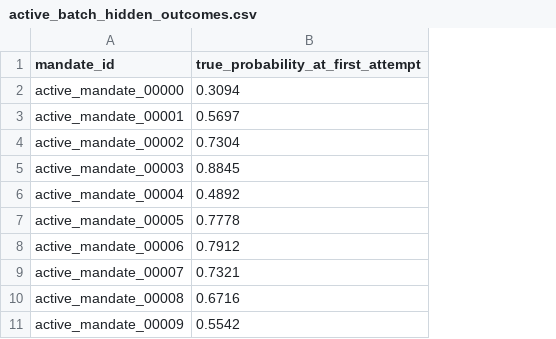
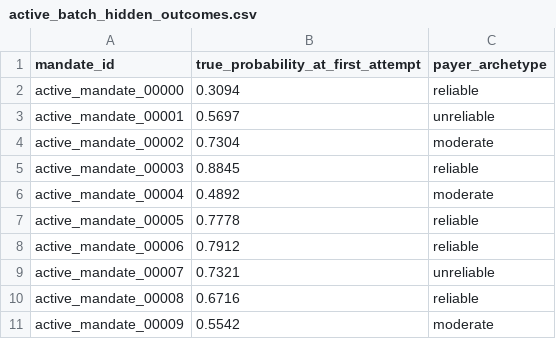
Before and after one commit to Mohit08-08/MandateIQ, a CSV file: data/active_batch_hidden_outcomes.csv, drawn as a sheet; only a part is shown; the diff names each change by its address in the sheet, - before the commit and + after, or states it on an @@ line.

Commit message:
Day 6: batch runner and outcome simulator - agent achieves 95% recovery vs 85% baseline (+10pp lift)

```diff
--- a/data/active_batch_hidden_outcomes.csv
+++ b/data/active_batch_hidden_outcomes.csv
+column C (payer_archetype), rows 2-11: reliable | unreliable | moderate | reliable | moderate | reliable | reliable | unreliable | reliable | moderate
```
Also changed, not shown: 7 other files.
